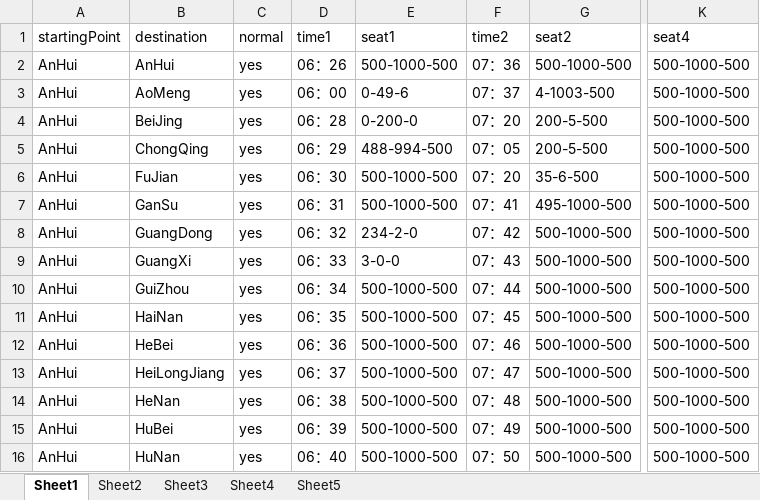
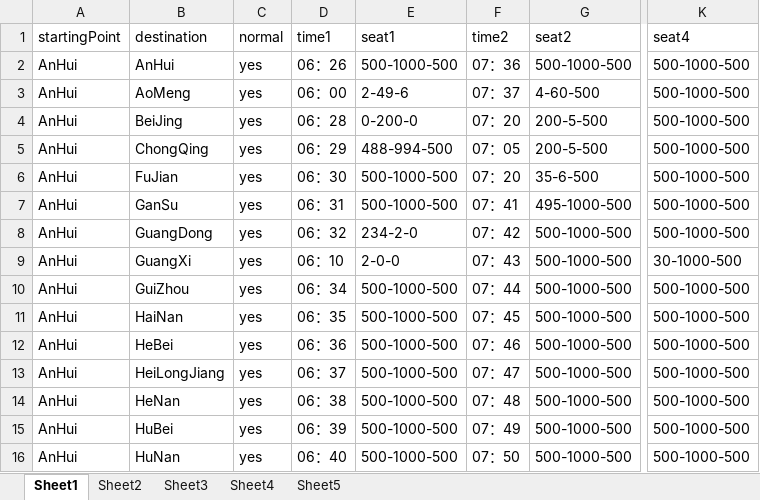
Before and after one commit to OurBigHomework/OurHomework, an Excel workbook: bookingSystem/Data/myData2.xlsx, sheet Sheet1, drawn as a sheet; only a part is shown, gaps mark what is left out; values as stored, in another font and other column widths than the file's, no borders; the diff names each change by its address in the sheet, - before the commit and + after, or states it on an @@ line.

```diff
--- a/bookingSystem/Data/myData2.xlsx (sheet Sheet1)
+++ b/bookingSystem/Data/myData2.xlsx (sheet Sheet1)
-E3 (seat1): 0-49-6
+E3 (seat1): 2-49-6
-G3 (seat2): 4-1003-500
+G3 (seat2): 4-60-500
-D9 (time1): 06：33
+D9 (time1): 06：10
-E9 (seat1): 3-0-0
+E9 (seat1): 2-0-0
-K9 (seat4): 500-1000-500
+K9 (seat4): 30-1000-500
```
Also changed, not shown: 14 other files.
